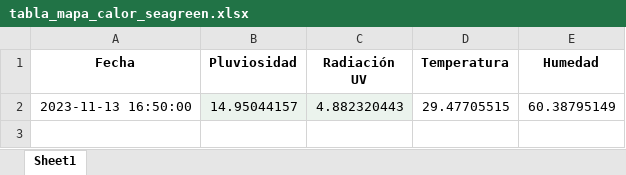
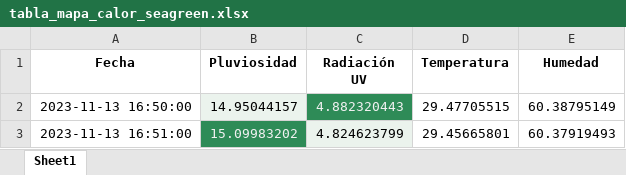
Before and after one commit to DiegoMVM/EcoClimateHubUDEP, an Excel workbook: tabla_mapa_calor_seagreen.xlsx, sheet Sheet1, drawn as a sheet; values as stored, in another font and other column widths than the file's, no borders; the diff names each change by its address in the sheet, - before the commit and + after, or states it on an @@ line.

```diff
--- a/tabla_mapa_calor_seagreen.xlsx (sheet Sheet1)
+++ b/tabla_mapa_calor_seagreen.xlsx (sheet Sheet1)
@@ C2 fill: #EBF3ED → #2E8B57, text colour: black → #F1F1F1 @@
+row 3: 2023-11-13 16:51:00 | 15.09983202 | 4.824623799 | 29.45665801 | 60.37919493
```
Also changed, not shown: tabla_excel.xlsx, 5 other files.
